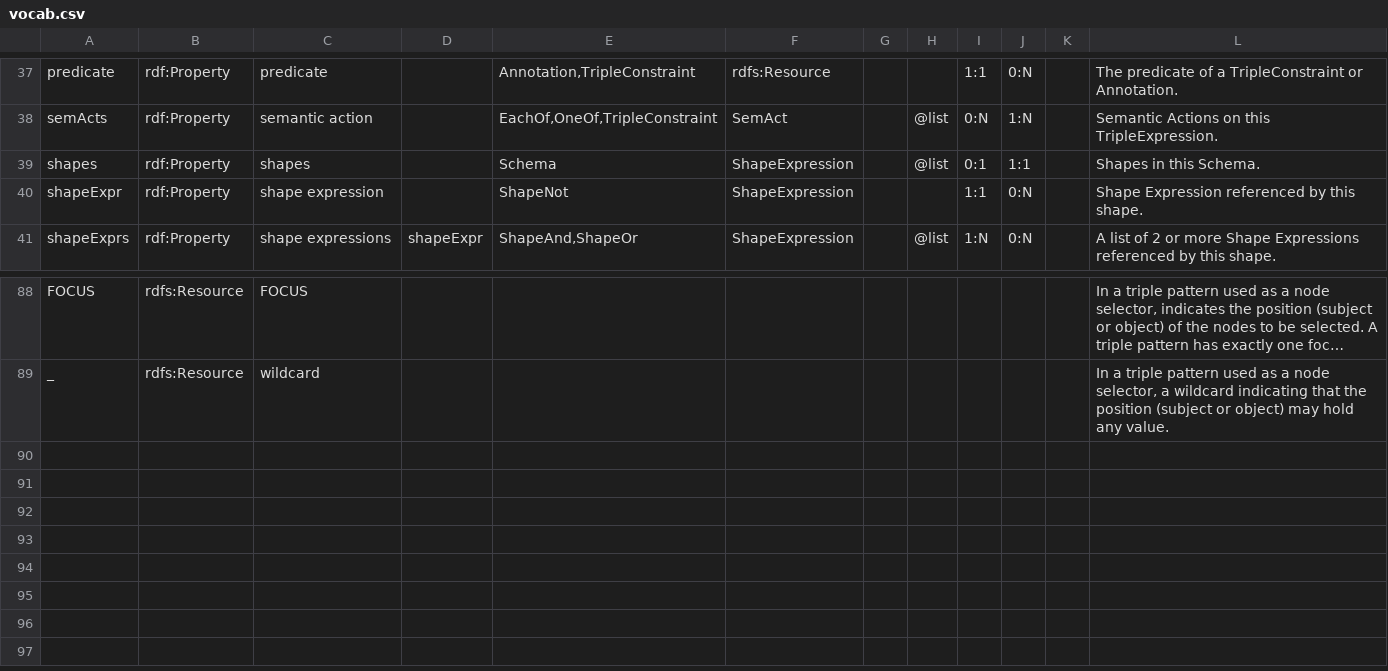
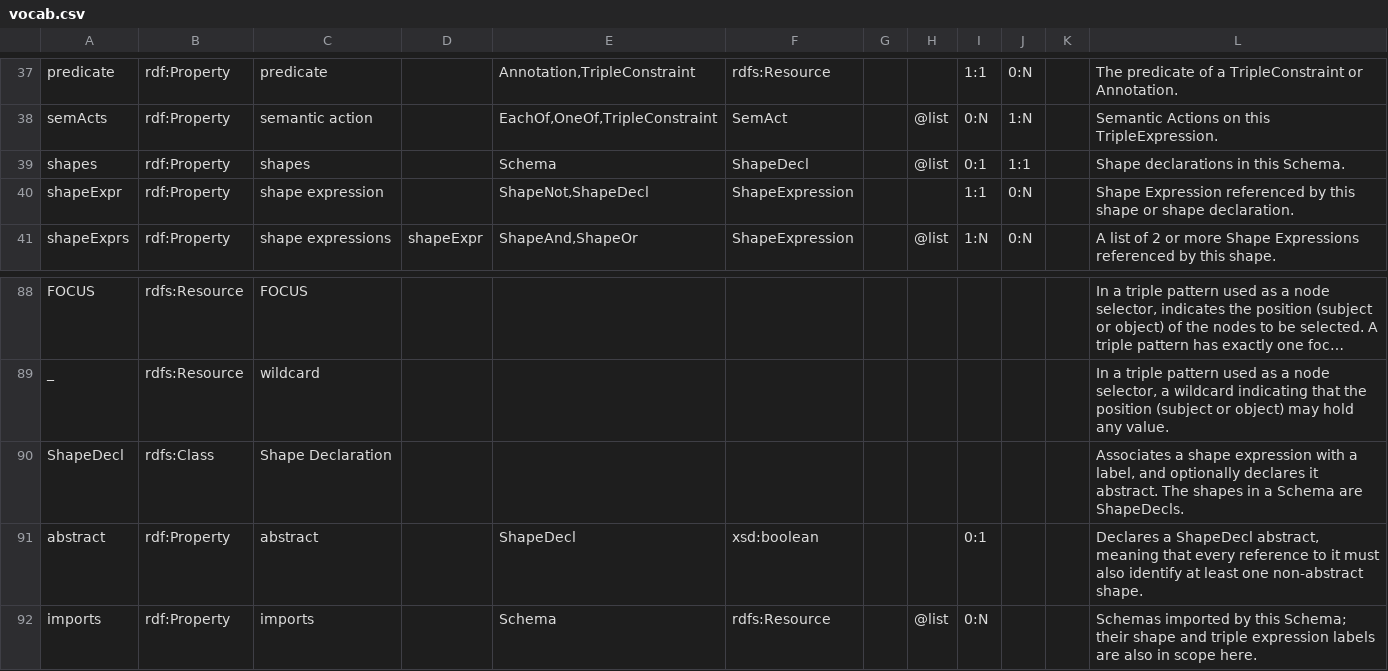
Before and after one commit to shexSpec/shexTest, a CSV file: vocab/vocab.csv, drawn as a sheet; only a part is shown, gaps mark what is left out; long unchanged cells end in …; the diff names each change by its address in the sheet, - before the commit and + after, or states it on an @@ line.

```diff
--- a/vocab/vocab.csv
+++ b/vocab/vocab.csv
-F39: ShapeExpression
+F39: ShapeDecl
-L39: Shapes in this Schema.
+L39: Shape declarations in this Schema.
-E40: ShapeNot
+E40: ShapeNot,ShapeDecl
-L40: …by this shape.
+L40: …by this shape or shape declaration.
+row 90: ShapeDecl | rdfs:Class | Shape Declaration |  |  |  |  |  |  |  |  | Associates a shape expression with a label, and optionally declares it abstract. The shapes in a Schema are ShapeDecls.
+row 91: abstract | rdf:Property | abstract |  | ShapeDecl | xsd:boolean |  |  | 0:1 |  |  | Declares a ShapeDecl abstract, meaning that every reference to it must also identify at least one non-abstract shape.
+row 92: imports | rdf:Property | imports |  | Schema | rdfs:Resource |  | @list | 0:N |  |  | Schemas imported by this Schema; their shape and triple expression labels are also in scope here.
```
Also changed, not shown: 10 other files.
